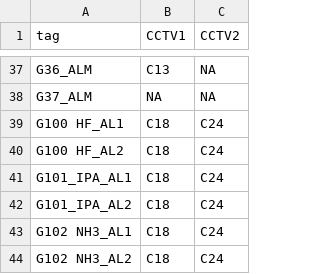
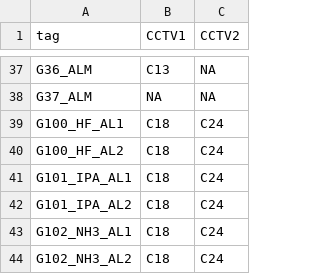
Before and after one commit to mt5225/tel, a CSV file: gas_cctv_mapping.csv, drawn as a sheet; only a part is shown, gaps mark what is left out.

Commit message:
Update gas_cctv_mapping.csv

```diff
--- a/gas_cctv_mapping.csv
+++ b/gas_cctv_mapping.csv
@@ -38,7 +38,7 @@ G36_ALM,C13,NA
 G37_ALM,NA,NA
-G100 HF_AL1,C18,C24
-G100 HF_AL2,C18,C24
+G100_HF_AL1,C18,C24
+G100_HF_AL2,C18,C24
 G101_IPA_AL1,C18,C24
 G101_IPA_AL2,C18,C24
-G102 NH3_AL1,C18,C24
-G102 NH3_AL2,C18,C24
+G102_NH3_AL1,C18,C24
+G102_NH3_AL2,C18,C24
```
